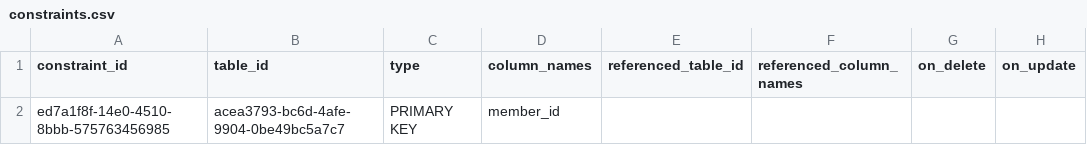
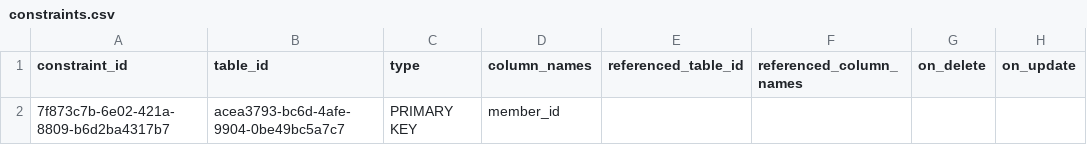
Before and after one commit to Sumith2104/Flux-ServerBased, a CSV file: src/database/31f37c38-f11b-4728-a9d0-5cf252f4cc49/a411c5de-b1c2-45eb-a304-2355327da002/constraints.csv, drawn as a sheet.

```diff
--- a/src/database/31f37c38-f11b-4728-a9d0-5cf252f4cc49/a411c5de-b1c2-45eb-a304-2355327da002/constraints.csv
+++ b/src/database/31f37c38-f11b-4728-a9d0-5cf252f4cc49/a411c5de-b1c2-45eb-a304-2355327da002/constraints.csv
@@ -1,2 +1,2 @@
 constraint_id,table_id,type,column_names,referenced_table_id,referenced_column_names,on_delete,on_update
-ed7a1f8f-14e0-4510-8bbb-575763456985,acea3793-bc6d-4afe-9904-0be49bc5a7c7,PRIMARY KEY,"member_id",,,,
+7f873c7b-6e02-421a-8809-b6d2ba4317b7,acea3793-bc6d-4afe-9904-0be49bc5a7c7,PRIMARY KEY,"member_id",,,,
```
